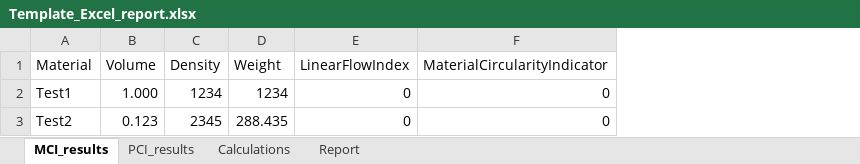
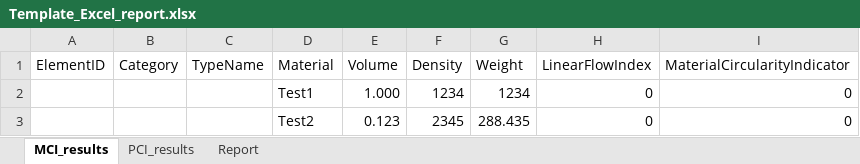
Before and after one commit to CircularEcoBIM/CircularityTool4Revit, an Excel workbook: template/Template_Excel_report.xlsx, sheet MCI_results, drawn as a sheet; values as stored, in another font and other column widths than the file's, no borders; table styles not drawn; the diff names each change by its address in the sheet, - before the commit and + after, or states it on an @@ line.

```diff
--- a/template/Template_Excel_report.xlsx (sheet MCI_results)
+++ b/template/Template_Excel_report.xlsx (sheet MCI_results)
-sheet tab: Calculations
+column A (ElementID), empty
+column B (Category), empty
+column C (TypeName), empty
```
Also changed, not shown: sheet Report, sheet PCI_results, charts or pictures, 3 other files.
